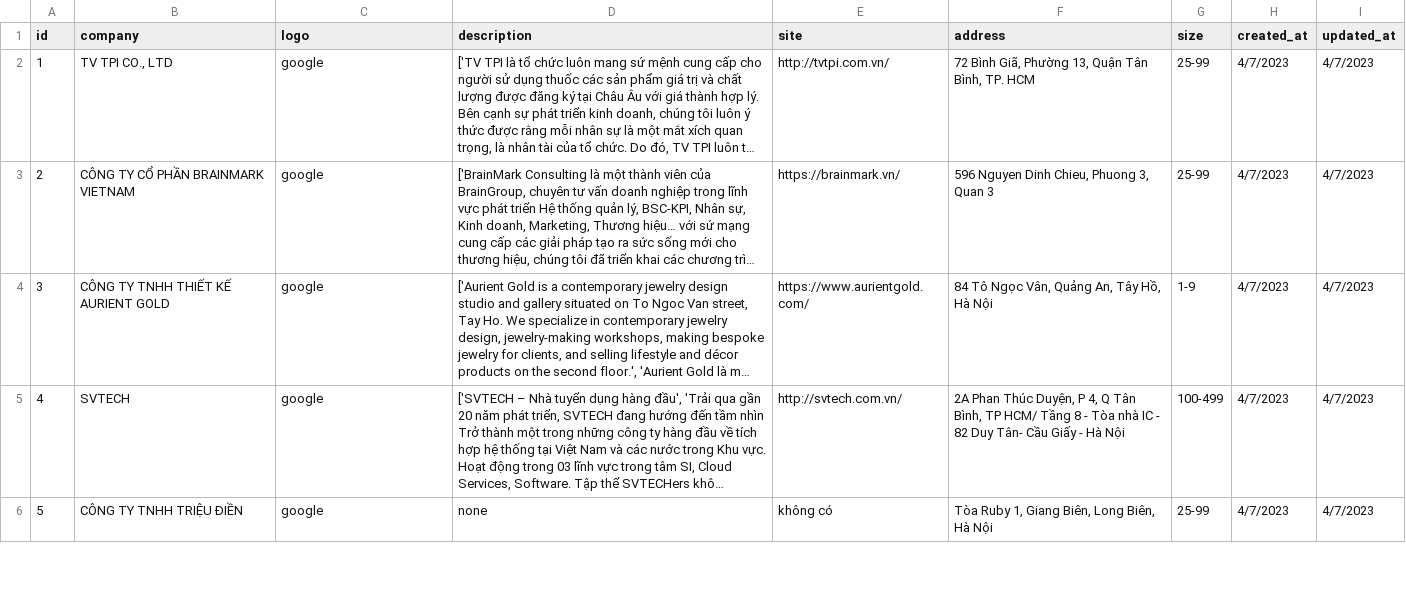
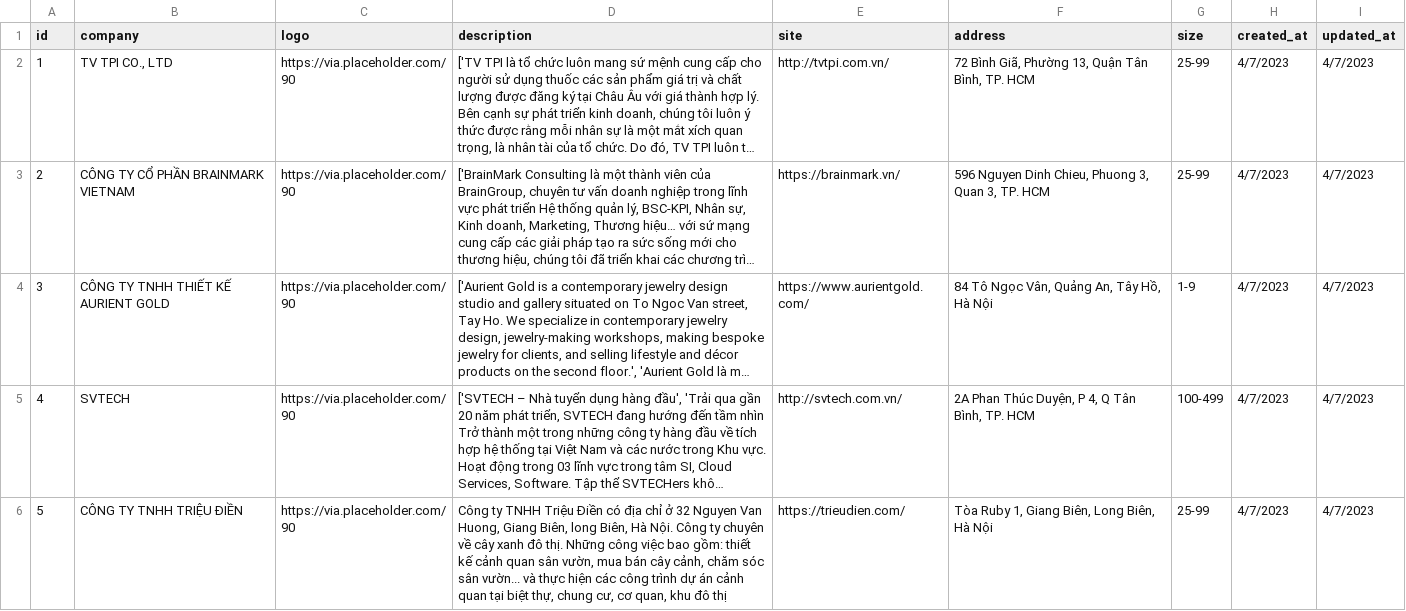
Before and after one commit to bao8816/job-recommendation-backend, a CSV file: database/seeding_data/company_profiles.csv, drawn as a sheet; only a part is shown; long unchanged cells end in …; the diff covers the shown part only; the diff names each change by its address in the sheet, - before the commit and + after, or states it on an @@ line.

```diff
--- a/database/seeding_data/company_profiles.csv
+++ b/database/seeding_data/company_profiles.csv
-C2:C6 (logo): google
+C2:C6 (logo): https://via.placeholder.com/90
-F3 (address): 596 Nguyen Dinh Chieu, Phuong 3, Quan 3
+F3 (address): 596 Nguyen Dinh Chieu, Phuong 3, Quan 3, TP. HCM
-F5 (address): …Tân Bình, TP HCM/ Tầng 8 - Tòa nhà IC - 82 Duy Tân- Cầu Giấy - Hà Nội
+F5 (address): …Tân Bình, TP. HCM
-D6 (description): none
+D6 (description): Công ty TNHH Triệu Điền có địa chỉ ở 32 Nguyen Van Huong, Giang Biên, long Biên, Hà Nội. Công ty chuyên về cây xanh đô thị. Những công việc bao gồm: thiết kế cảnh quan sân vườn, mua bán cây cảnh, chăm sóc sân vườn... và thực hiện các công trình dự án cảnh quan tại biệt thự, chung cư, cơ quan, khu đô thị
-E6 (site): không có
+E6 (site): https://trieudien.com/
```
Also changed, not shown: 32 edited cells elsewhere in this file, database/seeding_data/jobs.csv, 17 other files.
